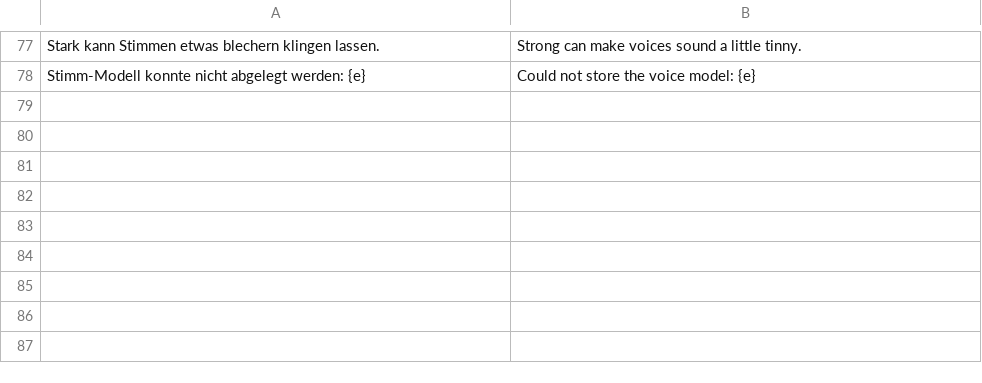
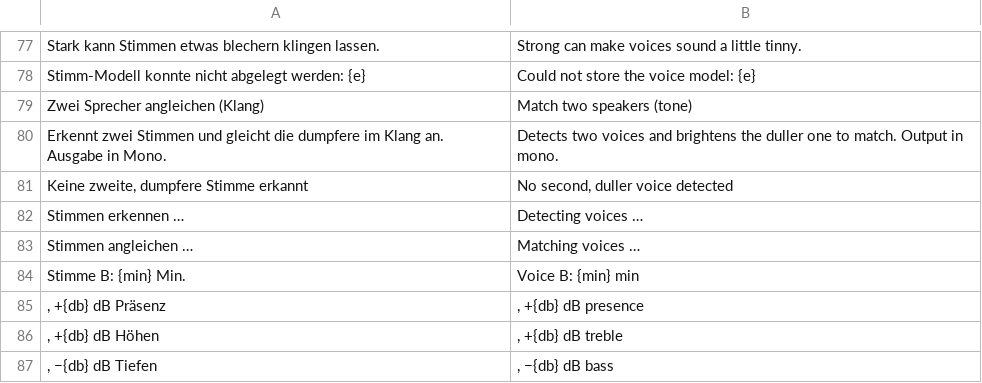
Before and after one commit to 0ldini/werkbank, a TSV file: eigene/wandelwerk/src/en.tsv, drawn as a sheet; only a part is shown, gaps mark what is left out.

```diff
--- a/eigene/wandelwerk/src/en.tsv
+++ b/eigene/wandelwerk/src/en.tsv
@@ -78 +78,10 @@ Stark kann Stimmen etwas blechern klingen lassen.	Strong can make voices sound a
 Stimm-Modell konnte nicht abgelegt werden: {e}	Could not store the voice model: {e}
+Zwei Sprecher angleichen (Klang)	Match two speakers (tone)
+Erkennt zwei Stimmen und gleicht die dumpfere im Klang an. Ausgabe in Mono.	Detects two voices and brightens the duller one to match. Output in mono.
+Keine zweite, dumpfere Stimme erkannt	No second, duller voice detected
+Stimmen erkennen …	Detecting voices …
+Stimmen angleichen …	Matching voices …
+Stimme B: {min} Min.	Voice B: {min} min
+, +{db} dB Präsenz	, +{db} dB presence
+, +{db} dB Höhen	, +{db} dB treble
+, −{db} dB Tiefen	, −{db} dB bass
```
Also changed, not shown: 8 other files.
